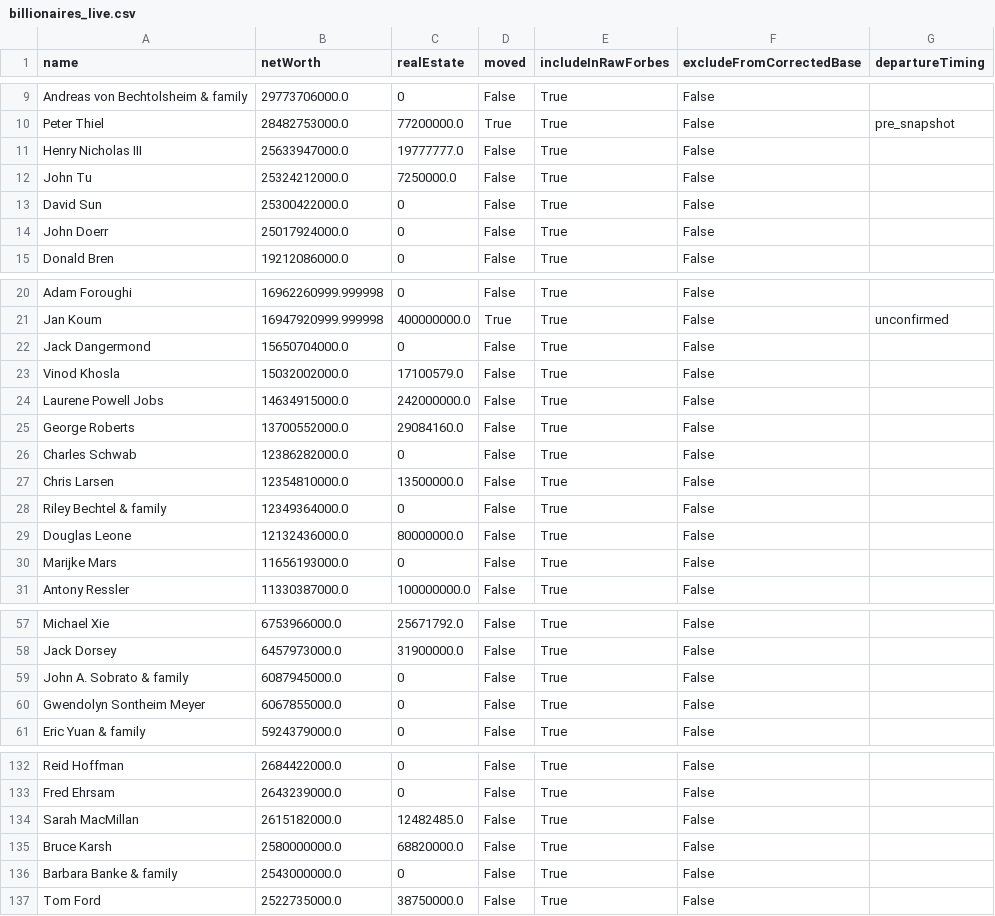
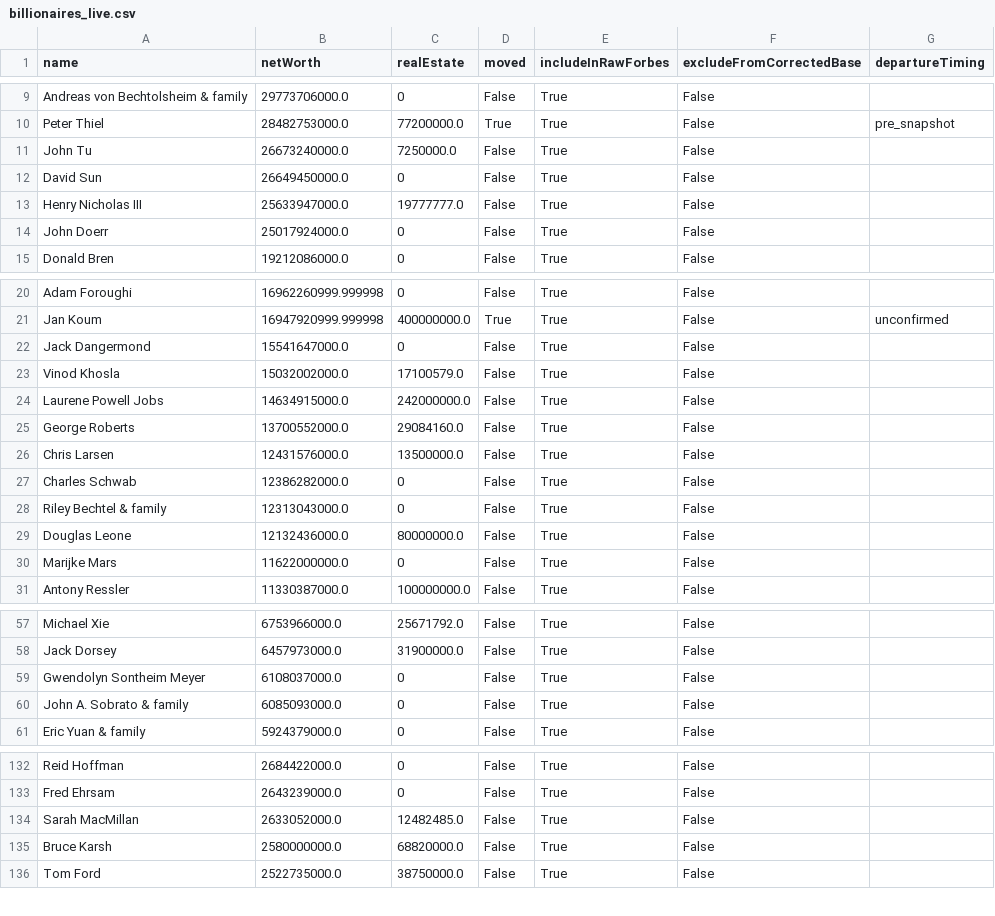
Before and after one commit to PolicyEngine/california-wealth-tax, a CSV file: data/billionaires_live.csv, drawn as a sheet; only a part is shown, gaps mark what is left out; the diff covers the shown part only.

```diff
--- a/data/billionaires_live.csv
+++ b/data/billionaires_live.csv
@@ -10,5 +10,5 @@ Andreas von Bechtolsheim & family,29773706000.0,0,False,True,False,
 Peter Thiel,28482753000.0,77200000.0,True,True,False,pre_snapshot
+John Tu,26673240000.0,7250000.0,False,True,False,
+David Sun,26649450000.0,0,False,True,False,
 Henry Nicholas III,25633947000.0,19777777.0,False,True,False,
-John Tu,25324212000.0,7250000.0,False,True,False,
-David Sun,25300422000.0,0,False,True,False,
 John Doerr,25017924000.0,0,False,True,False,
@@ -21,3 +21,3 @@ Adam Foroughi,16962260999.999998,0,False,True,False,
 Jan Koum,16947920999.999998,400000000.0,True,True,False,unconfirmed
-Jack Dangermond,15650704000.0,0,False,True,False,
+Jack Dangermond,15541647000.0,0,False,True,False,
 Vinod Khosla,15032002000.0,17100579.0,False,True,False,
@@ -25,7 +25,7 @@ Laurene Powell Jobs,14634915000.0,242000000.0,False,True,False,
 George Roberts,13700552000.0,29084160.0,False,True,False,
+Chris Larsen,12431576000.0,13500000.0,False,True,False,
 Charles Schwab,12386282000.0,0,False,True,False,
-Chris Larsen,12354810000.0,13500000.0,False,True,False,
-Riley Bechtel & family,12349364000.0,0,False,True,False,
+Riley Bechtel & family,12313043000.0,0,False,True,False,
 Douglas Leone,12132436000.0,80000000.0,False,True,False,
-Marijke Mars,11656193000.0,0,False,True,False,
+Marijke Mars,11622000000.0,0,False,True,False,
 Antony Ressler,11330387000.0,100000000.0,False,True,False,
@@ -58,4 +58,4 @@ Michael Xie,6753966000.0,25671792.0,False,True,False,
 Jack Dorsey,6457973000.0,31900000.0,False,True,False,
-John A. Sobrato & family,6087945000.0,0,False,True,False,
-Gwendolyn Sontheim Meyer,6067855000.0,0,False,True,False,
+Gwendolyn Sontheim Meyer,6108037000.0,0,False,True,False,
+John A. Sobrato & family,6085093000.0,0,False,True,False,
 Eric Yuan & family,5924379000.0,0,False,True,False,
@@ -133,5 +133,4 @@ Reid Hoffman,2684422000.0,0,False,True,False,
 Fred Ehrsam,2643239000.0,0,False,True,False,
-Sarah MacMillan,2615182000.0,12482485.0,False,True,False,
+Sarah MacMillan,2633052000.0,12482485.0,False,True,False,
 Bruce Karsh,2580000000.0,68820000.0,False,True,False,
-Barbara Banke & family,2543000000.0,0,False,True,False,
 Tom Ford,2522735000.0,38750000.0,False,True,False,
```
Also changed, not shown: 2 added rows and 10 edited cells elsewhere in this file, 3 other files.
